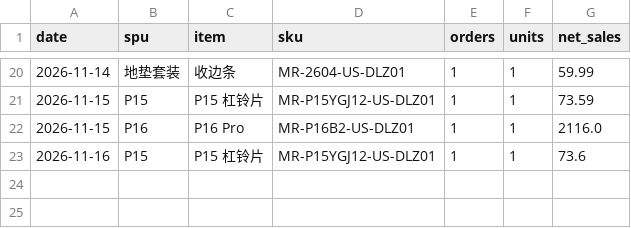
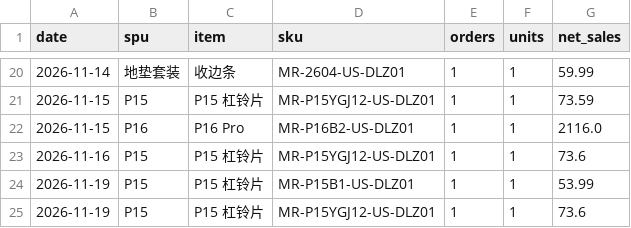
Before and after one commit to cristobalworkingdu-create/P16ads, a CSV file: daily/data/sales.csv, drawn as a sheet; only a part is shown, gaps mark what is left out; the diff names each change by its address in the sheet, - before the commit and + after, or states it on an @@ line.

```diff
--- a/daily/data/sales.csv
+++ b/daily/data/sales.csv
+row 24: 2026-11-19 | P15 | P15 杠铃片 | MR-P15B1-US-DLZ01 | 1 | 1 | 53.99
+row 25: 2026-11-19 | P15 | P15 杠铃片 | MR-P15YGJ12-US-DLZ01 | 1 | 1 | 73.6
```
Also changed, not shown: daily/data/funnel.csv, daily/data/orders.csv, 2 other files.
